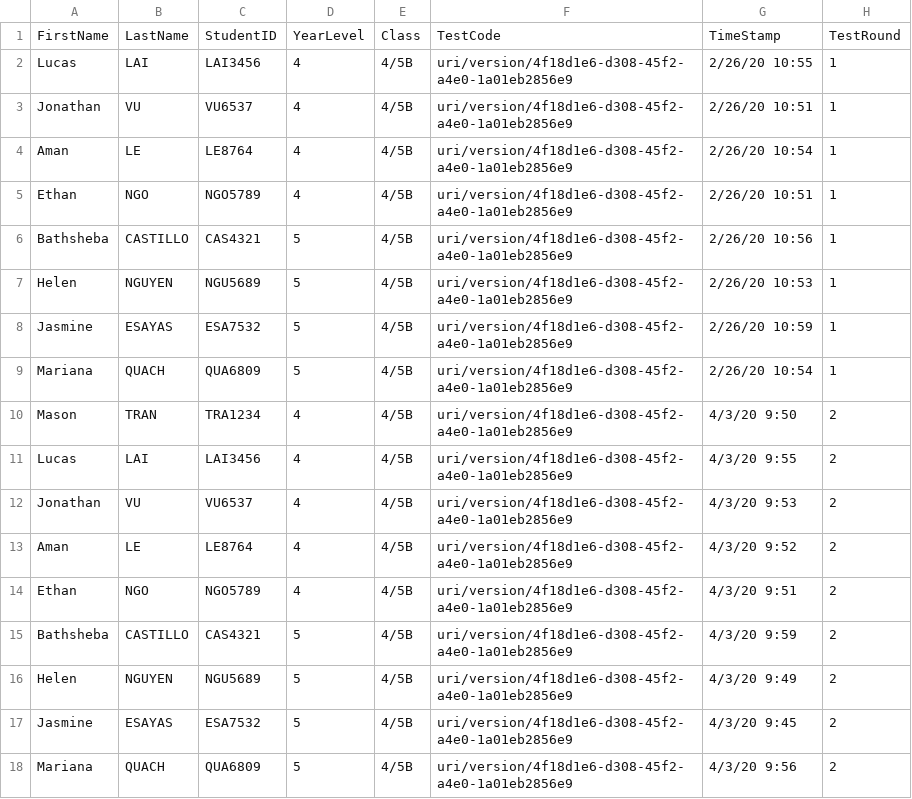
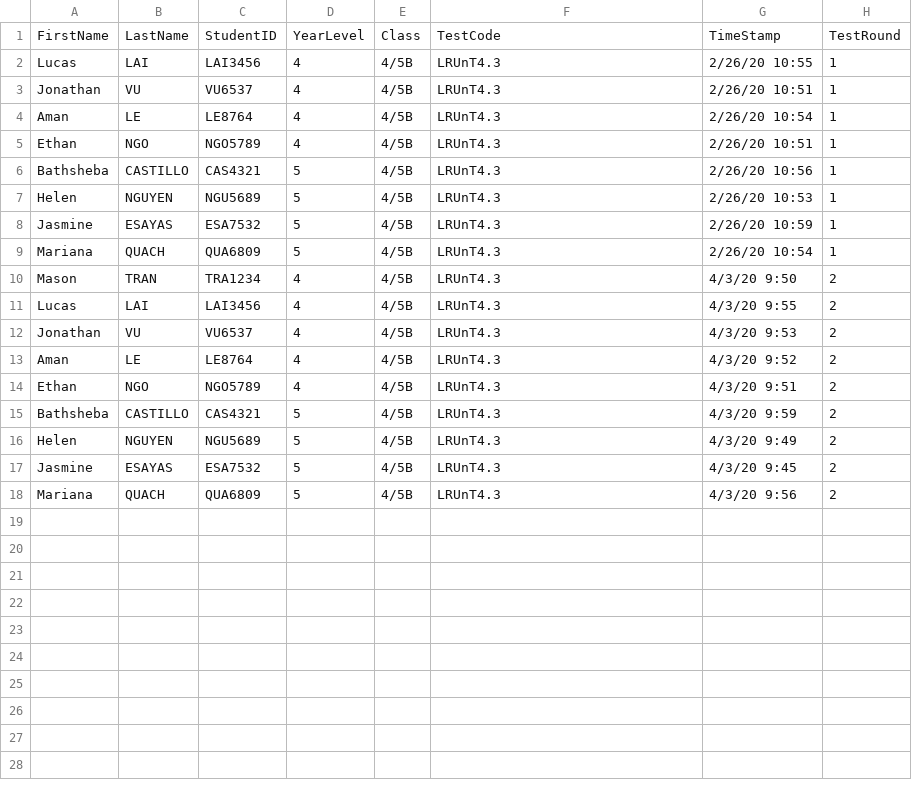
Before and after one commit to nsip/otf-reader, a CSV file: cmd/otf-reader/test_data/sreams.prescribed.csv, drawn as a sheet; only a part is shown; the diff names each change by its address in the sheet, - before the commit and + after, or states it on an @@ line.

```diff
--- a/cmd/otf-reader/test_data/sreams.prescribed.csv
+++ b/cmd/otf-reader/test_data/sreams.prescribed.csv
-F2:F18: uri/version/4f18d1e6-d308-45f2-a4e0-1a01eb2856e9
+F2:F18: LRUnT4.3
```
Also changed, not shown: 1 other file.
